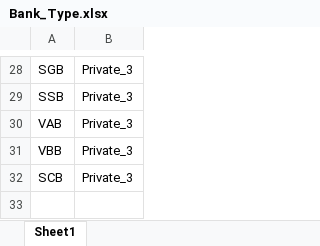
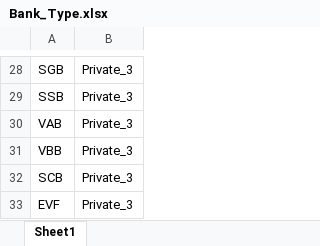
Before and after one commit to lmduc7396/Projectbanking, an Excel workbook: Data/Bank_Type.xlsx, sheet Sheet1, drawn as a sheet; only a part is shown, gaps mark what is left out; values as stored, in another font and other column widths than the file's, no borders; the diff names each change by its address in the sheet, - before the commit and + after, or states it on an @@ line.

```diff
--- a/Data/Bank_Type.xlsx (sheet Sheet1)
+++ b/Data/Bank_Type.xlsx (sheet Sheet1)
+row 33: EVF | Private_3
```
Also changed, not shown: Data/banking_comments.xlsx, 7 other files.
